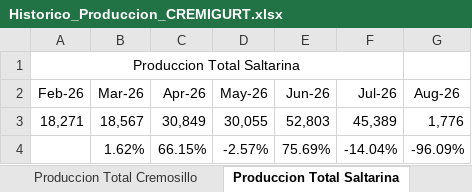
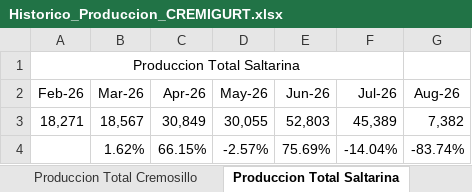
Before and after one commit to logisticasapori1-cell/dashboard-ventas, an Excel workbook: data/Historico_Produccion_CREMIGURT.xlsx, sheet Produccion Total Saltarina, drawn as a sheet; values as stored, in another font and other column widths than the file's, no borders; the diff names each change by its address in the sheet, - before the commit and + after, or states it on an @@ line.

```diff
--- a/data/Historico_Produccion_CREMIGURT.xlsx (sheet Produccion Total Saltarina)
+++ b/data/Historico_Produccion_CREMIGURT.xlsx (sheet Produccion Total Saltarina)
-G3 (Aug-26): 1,776
+G3 (Aug-26): 7,382
-G4 (Aug-26): -96.09%
+G4 (Aug-26): -83.74%
```
Also changed, not shown: sheet Produccion Total Cremigurt 150g, sheet Produccion Total Cremosillo, sheet Produccion Total Cremigurt, sheet Produccion Total Mensual, data/Comparación de Venta Diaria por SKU (Julio vs Agosto).xlsx, data/Historico Cierre Inventario Valorizado.xlsx, 1 other file.
